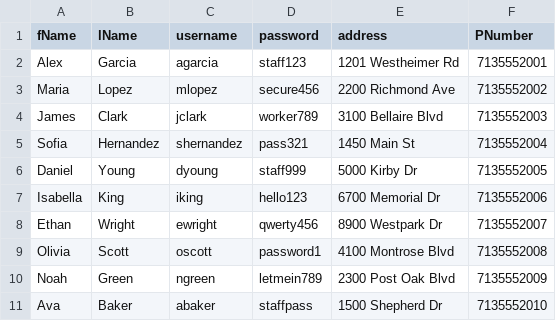
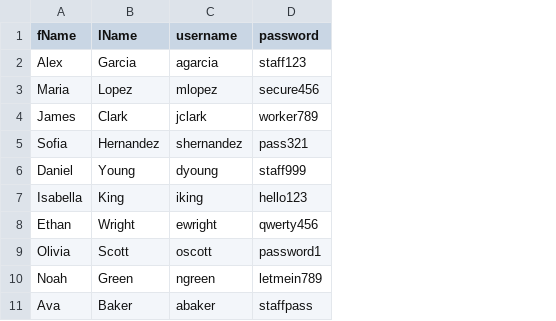
Before and after one commit to gracianozz/FurnitureManagementSystem, a CSV file: Staff/staff.csv, drawn as a sheet; the diff names each change by its address in the sheet, - before the commit and + after, or states it on an @@ line.

```diff
--- a/Staff/staff.csv
+++ b/Staff/staff.csv
-column E (address), rows 2-11: 1201 Westheimer Rd | 2200 Richmond Ave | 3100 Bellaire Blvd | 1450 Main St | 5000 Kirby Dr | 6700 Memorial Dr | 8900 Westpark Dr | 4100 Montrose Blvd | 2300 Post Oak Blvd | 1500 Shepherd Dr
-column F (PNumber), rows 2-11: 7135552001 | 7135552002 | 7135552003 | 7135552004 | 7135552005 | 7135552006 | 7135552007 | 7135552008 | 7135552009 | 7135552010
```
Also changed, not shown: Customers/customers.csv, Managers/managers.csv, 4 other files.
